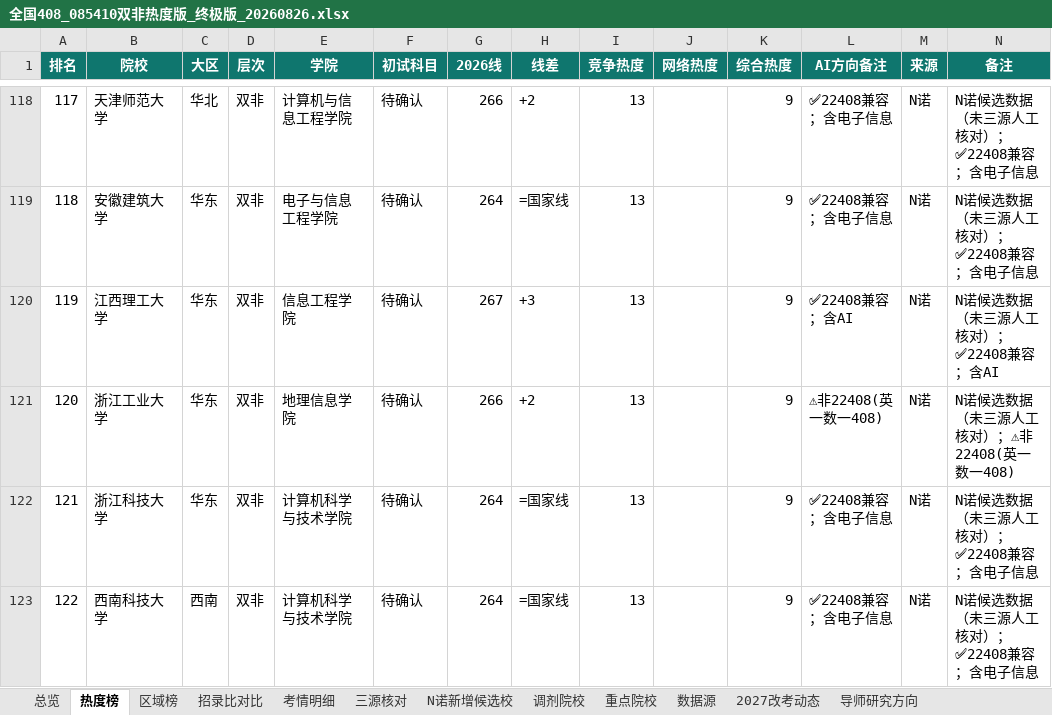
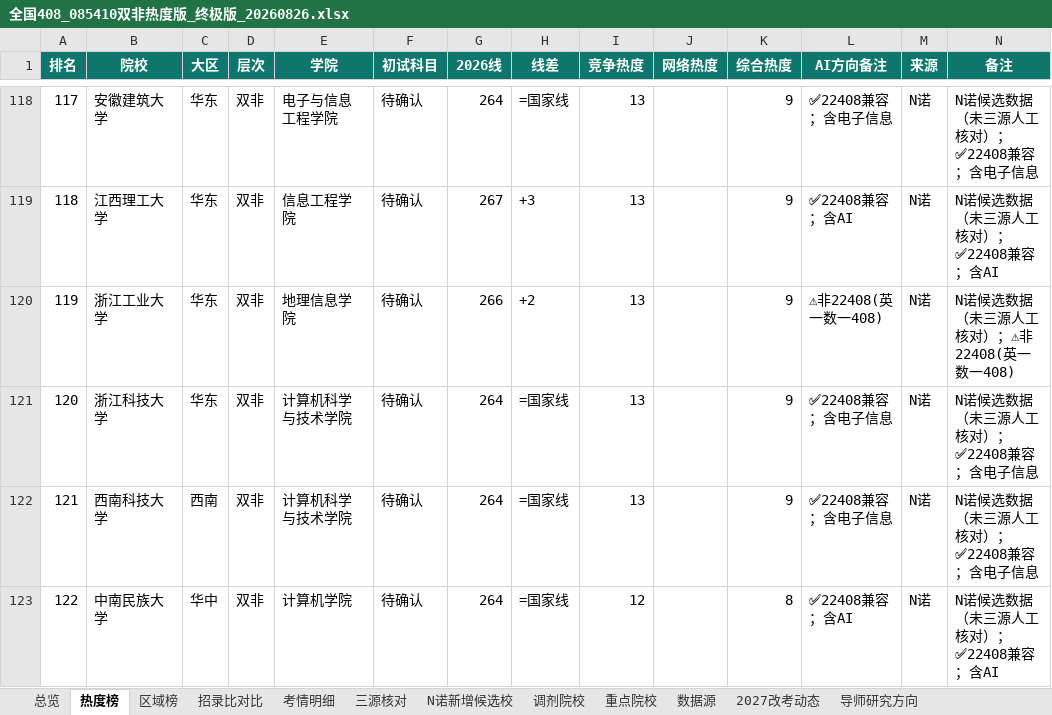
Before and after one commit to Laz8Noy/kaoyan408-share, an Excel workbook: 04-终极版择校/全国408_085410双非热度版_终极版_20260826.xlsx, sheet 热度榜, drawn as a sheet; only a part is shown, gaps mark what is left out; values as stored, in another font and other column widths than the file's, no borders; the diff covers the shown part only; the diff names each change by its address in the sheet, - before the commit and + after, or states it on an @@ line.

```diff
--- a/04-终极版择校/全国408_085410双非热度版_终极版_20260826.xlsx (sheet 热度榜)
+++ b/04-终极版择校/全国408_085410双非热度版_终极版_20260826.xlsx (sheet 热度榜)
-B118 (院校): 天津师范大学
+B118 (院校): 安徽建筑大学
-C118 (大区): 华北
+C118 (大区): 华东
-E118 (学院): 计算机与信息工程学院
+E118 (学院): 电子与信息工程学院
-G118 (2026线): 266
+G118 (2026线): 264
-H118 (线差): +2
+H118 (线差): =国家线
-B119 (院校): 安徽建筑大学
+B119 (院校): 江西理工大学
-E119 (学院): 电子与信息工程学院
+E119 (学院): 信息工程学院
-G119 (2026线): 264
+G119 (2026线): 267
-H119 (线差): =国家线
+H119 (线差): +3
-L119 (AI方向备注): ✅22408兼容；含电子信息
+L119 (AI方向备注): ✅22408兼容；含AI
-N119 (备注): N诺候选数据（未三源人工核对）；✅22408兼容；含电子信息
+N119 (备注): N诺候选数据（未三源人工核对）；✅22408兼容；含AI
-B120 (院校): 江西理工大学
+B120 (院校): 浙江工业大学
-E120 (学院): 信息工程学院
+E120 (学院): 地理信息学院
-G120 (2026线): 267
+G120 (2026线): 266
-H120 (线差): +3
+H120 (线差): +2
-L120 (AI方向备注): ✅22408兼容；含AI
+L120 (AI方向备注): ⚠非22408(英一数一408)
-N120 (备注): N诺候选数据（未三源人工核对）；✅22408兼容；含AI
+N120 (备注): N诺候选数据（未三源人工核对）；⚠非22408(英一数一408)
-B121 (院校): 浙江工业大学
+B121 (院校): 浙江科技大学
-E121 (学院): 地理信息学院
+E121 (学院): 计算机科学与技术学院
-G121 (2026线): 266
+G121 (2026线): 264
-H121 (线差): +2
+H121 (线差): =国家线
-L121 (AI方向备注): ⚠非22408(英一数一408)
+L121 (AI方向备注): ✅22408兼容；含电子信息
-N121 (备注): N诺候选数据（未三源人工核对）；⚠非22408(英一数一408)
+N121 (备注): N诺候选数据（未三源人工核对）；✅22408兼容；含电子信息
-B122 (院校): 浙江科技大学
+B122 (院校): 西南科技大学
-C122 (大区): 华东
+C122 (大区): 西南
-B123 (院校): 西南科技大学
+B123 (院校): 中南民族大学
-C123 (大区): 西南
+C123 (大区): 华中
-E123 (学院): 计算机科学与技术学院
+E123 (学院): 计算机学院
-I123 (竞争热度): 13
+I123 (竞争热度): 12
-K123 (综合热度): 9
+K123 (综合热度): 8
-L123 (AI方向备注): ✅22408兼容；含电子信息
+L123 (AI方向备注): ✅22408兼容；含AI
-N123 (备注): N诺候选数据（未三源人工核对）；✅22408兼容；含电子信息
+N123 (备注): N诺候选数据（未三源人工核对）；✅22408兼容；含AI
```
Also changed, not shown: 1 added row, 1 removed row and 198 edited cells elsewhere in this sheet, sheet 区域榜, sheet 招录比对比, sheet 重点院校, sheet 总览, sheet 考情明细, sheet 调剂院校, 2 more sheets, 05-院校专档/专档索引.xlsx, 37 other files.
